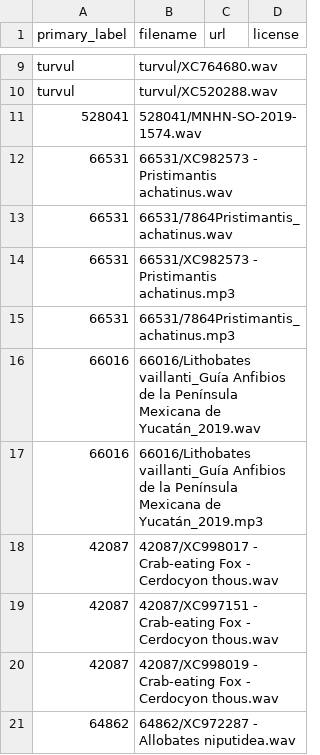
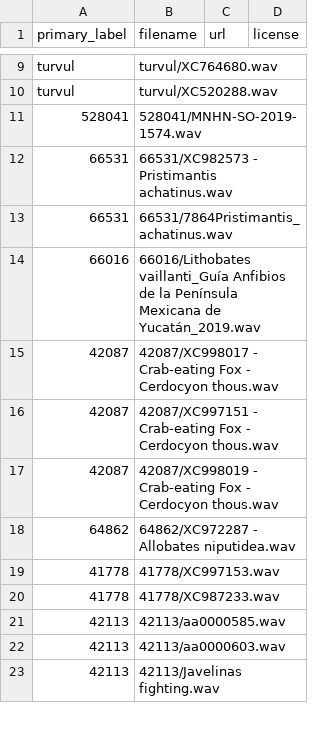
Before and after one commit to Jvitta/BirdCLEF-2025-Submission, a CSV file: data/raw/train_rare.csv, drawn as a sheet; only a part is shown, gaps mark what is left out; the shorter side is filled out with more unchanged rows.

Commit message:
Update data preprocessing to use new pseudo labels

```diff
--- a/data/raw/train_rare.csv
+++ b/data/raw/train_rare.csv
@@ -13,6 +13,3 @@ turvul,turvul/XC520288.wav,,
 66531,66531/7864Pristimantis_achatinus.wav,,
-66531,66531/XC982573 - Pristimantis achatinus.mp3,,
-66531,66531/7864Pristimantis_achatinus.mp3,,
 66016,66016/Lithobates vaillanti_Guía Anfibios de la Península Mexicana de Yucatán_2019.wav,,
-66016,66016/Lithobates vaillanti_Guía Anfibios de la Península Mexicana de Yucatán_2019.mp3,,
 42087,42087/XC998017 - Crab-eating Fox - Cerdocyon thous.wav,,
```
Also changed, not shown: 17 other files.
